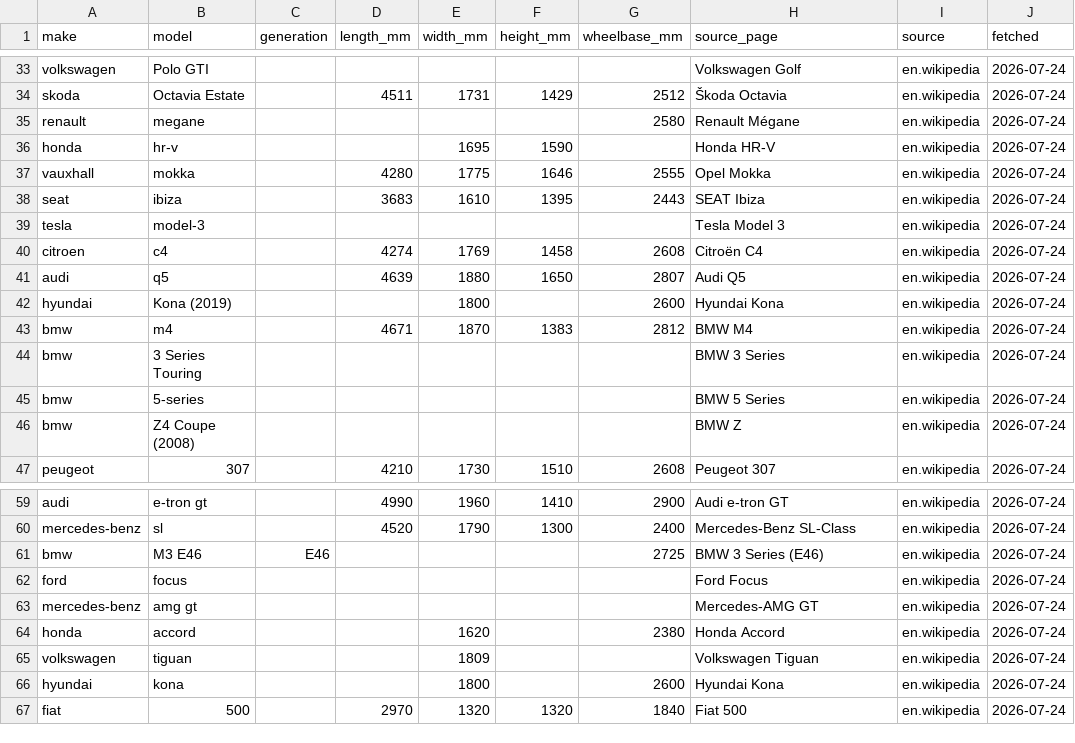
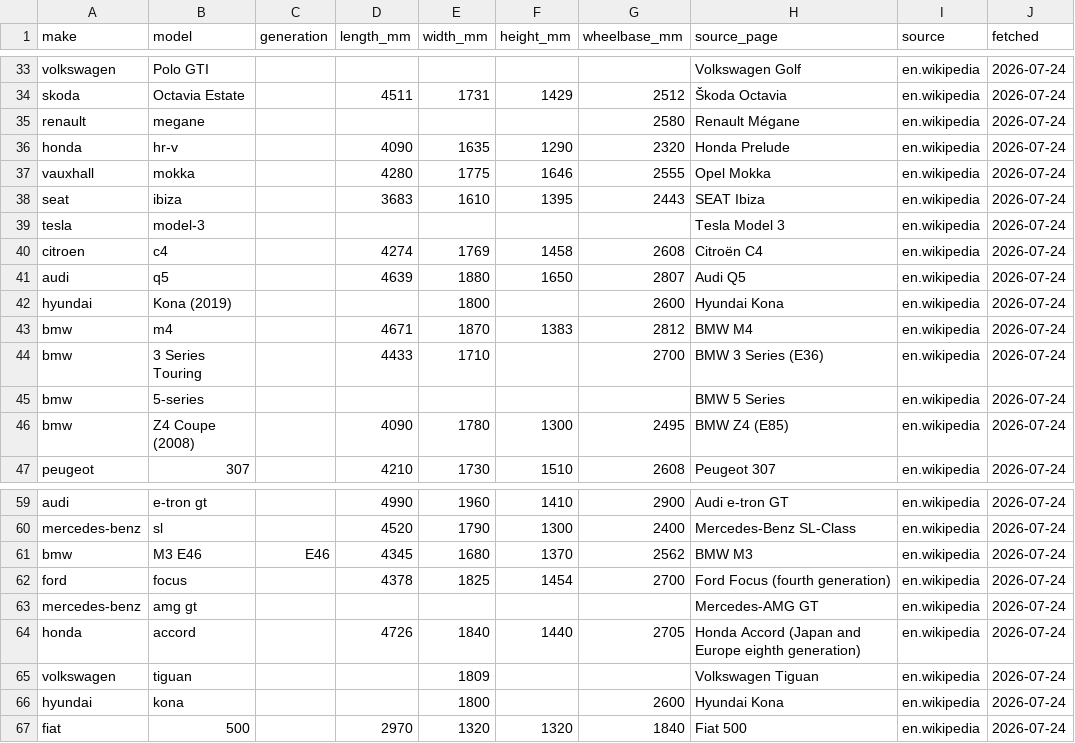
Before and after one commit to n29yf2kyfm-lab/triposr-runpod-worker, a CSV file: platform/geometry/vehicle_dims.csv, drawn as a sheet; only a part is shown, gaps mark what is left out.

```diff
--- a/platform/geometry/vehicle_dims.csv
+++ b/platform/geometry/vehicle_dims.csv
@@ -35,3 +35,3 @@ skoda,Octavia Estate,,4511,1731,1429,2512,Škoda Octavia,en.wikipedia,2026-07-24
 renault,megane,,,,,2580,Renault Mégane,en.wikipedia,2026-07-24
-honda,hr-v,,,1695,1590,,Honda HR-V,en.wikipedia,2026-07-24
+honda,hr-v,,4090,1635,1290,2320,Honda Prelude,en.wikipedia,2026-07-24
 vauxhall,mokka,,4280,1775,1646,2555,Opel Mokka,en.wikipedia,2026-07-24
@@ -43,5 +43,5 @@ hyundai,Kona (2019),,,1800,,2600,Hyundai Kona,en.wikipedia,2026-07-24
 bmw,m4,,4671,1870,1383,2812,BMW M4,en.wikipedia,2026-07-24
-bmw,3 Series Touring,,,,,,BMW 3 Series,en.wikipedia,2026-07-24
+bmw,3 Series Touring,,4433,1710,,2700,BMW 3 Series (E36),en.wikipedia,2026-07-24
 bmw,5-series,,,,,,BMW 5 Series,en.wikipedia,2026-07-24
-bmw,Z4 Coupe (2008),,,,,,BMW Z,en.wikipedia,2026-07-24
+bmw,Z4 Coupe (2008),,4090,1780,1300,2495,BMW Z4 (E85),en.wikipedia,2026-07-24
 peugeot,307,,4210,1730,1510,2608,Peugeot 307,en.wikipedia,2026-07-24
@@ -60,6 +60,6 @@ audi,e-tron gt,,4990,1960,1410,2900,Audi e-tron GT,en.wikipedia,2026-07-24
 mercedes-benz,sl,,4520,1790,1300,2400,Mercedes-Benz SL-Class,en.wikipedia,2026-07-24
-bmw,M3 E46,E46,,,,2725,BMW 3 Series (E46),en.wikipedia,2026-07-24
-ford,focus,,,,,,Ford Focus,en.wikipedia,2026-07-24
+bmw,M3 E46,E46,4345,1680,1370,2562,BMW M3,en.wikipedia,2026-07-24
+ford,focus,,4378,1825,1454,2700,Ford Focus (fourth generation),en.wikipedia,2026-07-24
 mercedes-benz,amg gt,,,,,,Mercedes-AMG GT,en.wikipedia,2026-07-24
-honda,accord,,,1620,,2380,Honda Accord,en.wikipedia,2026-07-24
+honda,accord,,4726,1840,1440,2705,Honda Accord (Japan and Europe eighth generation),en.wikipedia,2026-07-24
 volkswagen,tiguan,,,1809,,,Volkswagen Tiguan,en.wikipedia,2026-07-24
```
